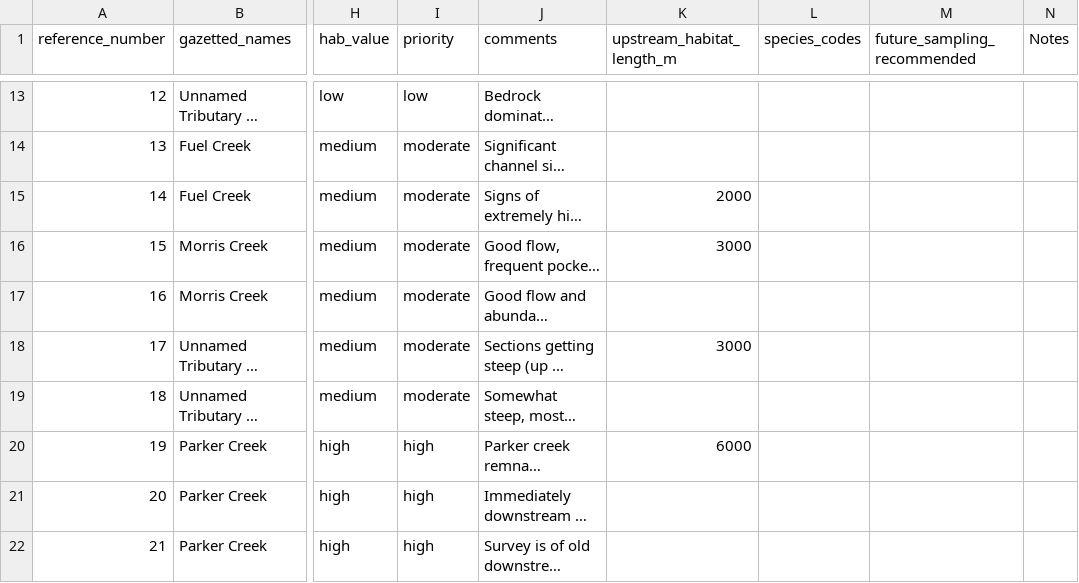
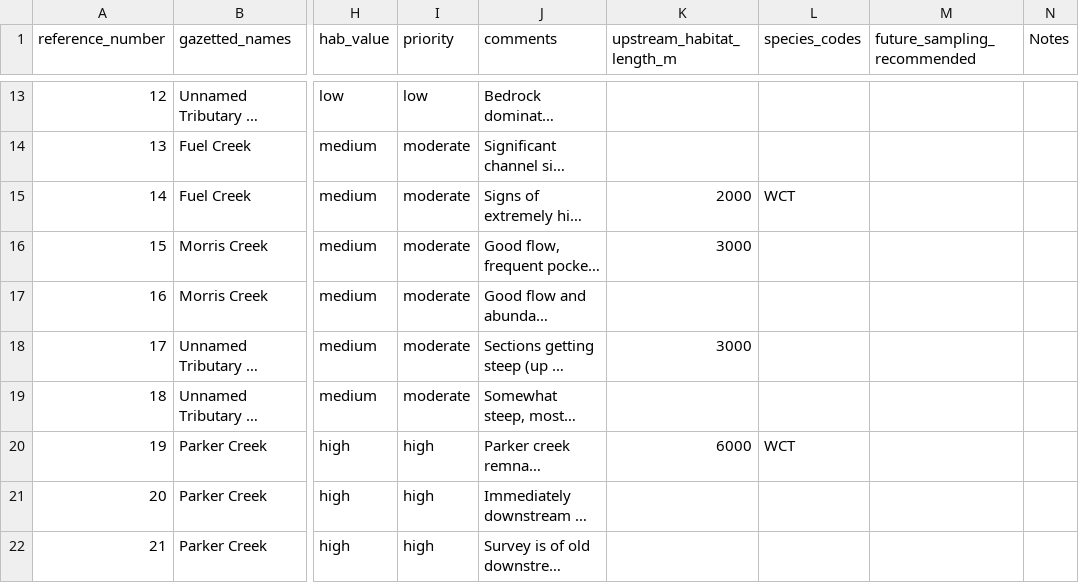
Before and after one commit to NewGraphEnvironment/fish_passage_elk_2021_reporting, a CSV file: data/habitat_confirmations_priorities.csv, drawn as a sheet; only a part is shown, gaps mark what is left out; long unchanged cells end in …; the diff covers the shown part only; the diff names each change by its address in the sheet, - before the commit and + after, or states it on an @@ line.

Commit message:
add fish species

```diff
--- a/data/habitat_confirmations_priorities.csv
+++ b/data/habitat_confirmations_priorities.csv
-L15 (species_codes): (empty)
+L15 (species_codes): WCT
-L20 (species_codes): (empty)
+L20 (species_codes): WCT
```
Also changed, not shown: 5 edited cells elsewhere in this file.
